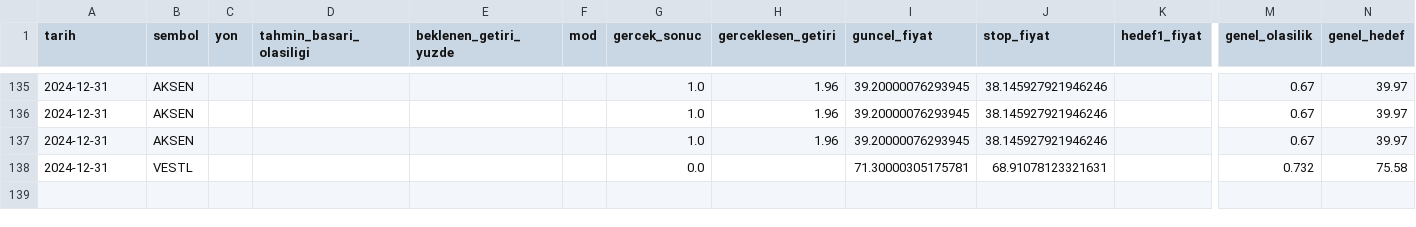
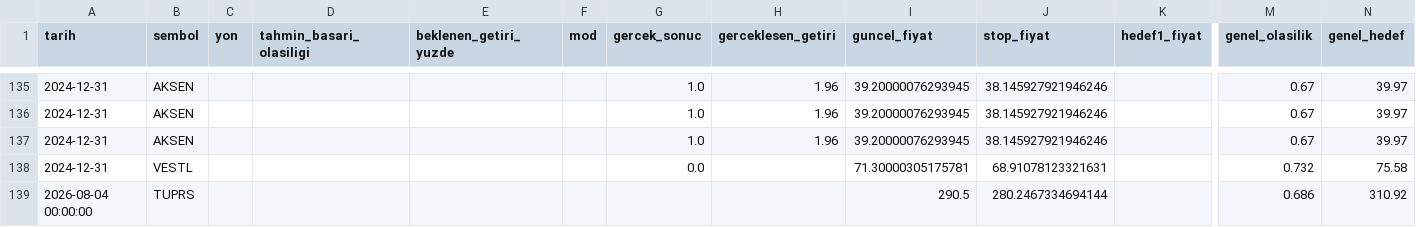
Before and after one commit to sifirdanbine01-commits/bist100-ai-tahmin, a CSV file: sorgu_gecmisi.csv, drawn as a sheet; only a part is shown, gaps mark what is left out; rows hold the shown columns only; the diff names each change by its address in the sheet, - before the commit and + after, or states it on an @@ line.

```diff
--- a/sorgu_gecmisi.csv
+++ b/sorgu_gecmisi.csv
+row 139: 2026-08-04 00:00:00 | TUPRS |  |  |  |  |  |  | 290.5 | 280.2467334694144 |  | 0.686 | 310.92
```
